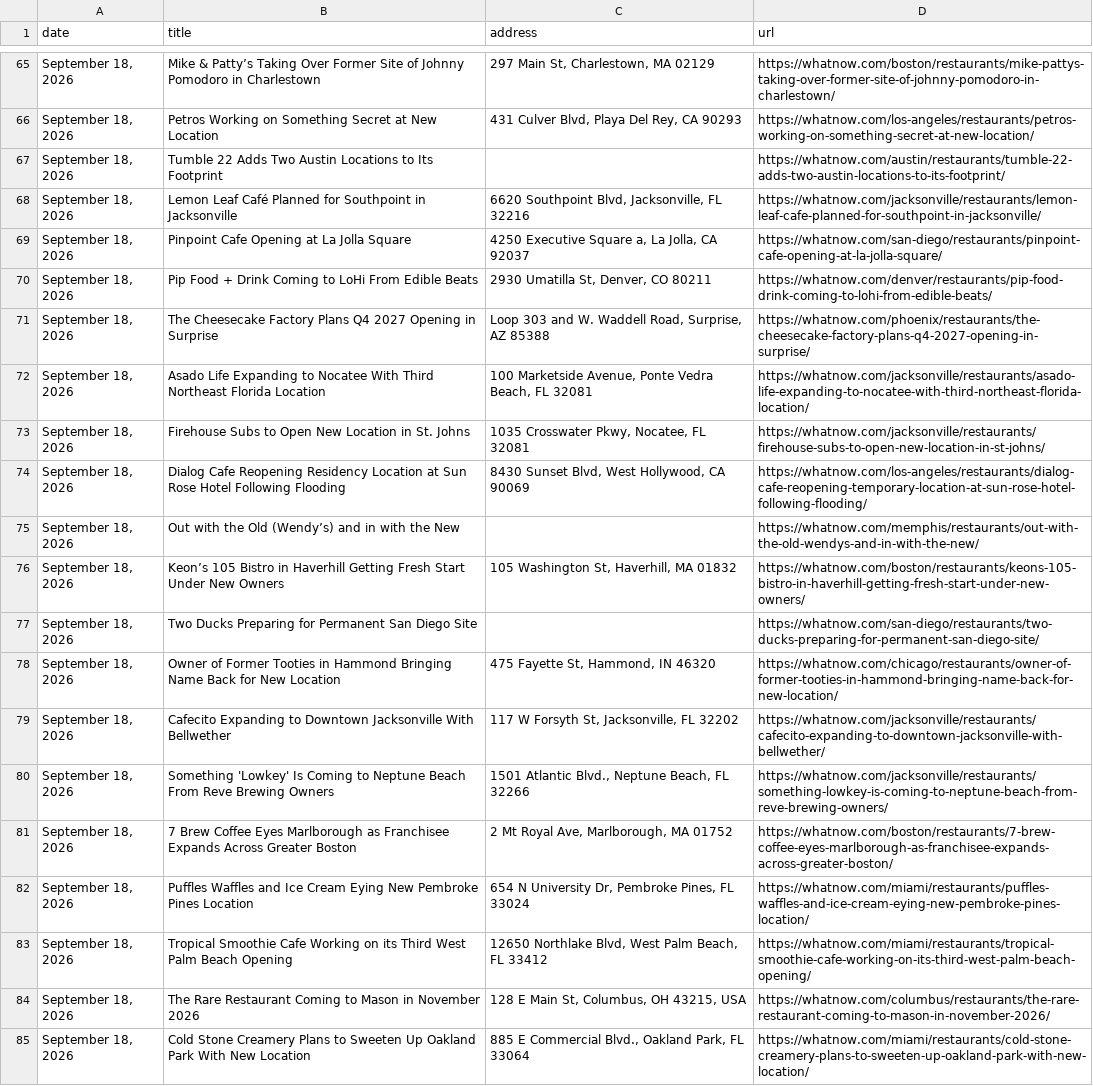
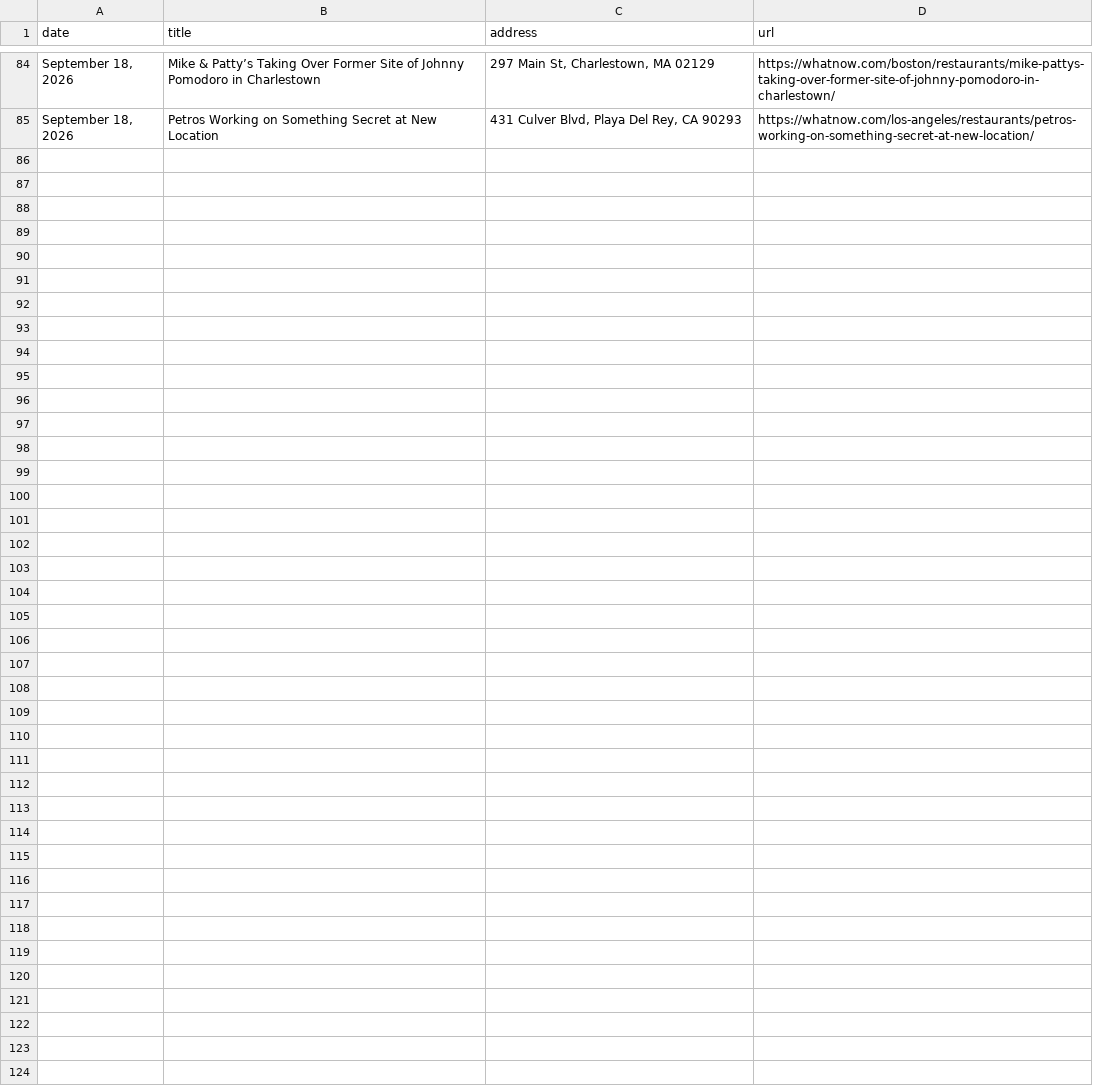
Before and after one commit to chelaniparth/retail-news-tracker, a CSV file: scrapers/data/restaurant/Daily_restaurants_2026-09-22.csv, drawn as a sheet; only a part is shown, gaps mark what is left out; removed rows and columns are numbered as before the commit, all else as after; the diff covers the shown part only; the diff names each change by its address in the sheet, - before the commit and + after, or states it on an @@ line.

```diff
--- a/scrapers/data/restaurant/Daily_restaurants_2026-09-22.csv
+++ b/scrapers/data/restaurant/Daily_restaurants_2026-09-22.csv
-row 67: September 18, 2026 | Tumble 22 Adds Two Austin Locations to Its Footprint |  | https://whatnow.com/austin/restaurants/tumble-22-adds-two-austin-locations-to-its-footprint/
-row 68: September 18, 2026 | Lemon Leaf Café Planned for Southpoint in Jacksonville | 6620 Southpoint Blvd, Jacksonville, FL 32216 | https://whatnow.com/jacksonville/restaurants/lemon-leaf-cafe-planned-for-southpoint-in-jacksonville/
-row 69: September 18, 2026 | Pinpoint Cafe Opening at La Jolla Square | 4250 Executive Square a, La Jolla, CA 92037 | https://whatnow.com/san-diego/restaurants/pinpoint-cafe-opening-at-la-jolla-square/
-row 70: September 18, 2026 | Pip Food + Drink Coming to LoHi From Edible Beats | 2930 Umatilla St, Denver, CO 80211 | https://whatnow.com/denver/restaurants/pip-food-drink-coming-to-lohi-from-edible-beats/
-row 71: September 18, 2026 | The Cheesecake Factory Plans Q4 2027 Opening in Surprise | Loop 303 and W. Waddell Road, Surprise, AZ 85388 | https://whatnow.com/phoenix/restaurants/the-cheesecake-factory-plans-q4-2027-opening-in-surprise/
-row 72: September 18, 2026 | Asado Life Expanding to Nocatee With Third Northeast Florida Location | 100 Marketside Avenue, Ponte Vedra Beach, FL 32081 | https://whatnow.com/jacksonville/restaurants/asado-life-expanding-to-nocatee-with-third-northeast-florida-location/
-row 73: September 18, 2026 | Firehouse Subs to Open New Location in St. Johns | 1035 Crosswater Pkwy, Nocatee, FL 32081 | https://whatnow.com/jacksonville/restaurants/firehouse-subs-to-open-new-location-in-st-johns/
-row 74: September 18, 2026 | Dialog Cafe Reopening Residency Location at Sun Rose Hotel Following Flooding | 8430 Sunset Blvd, West Hollywood, CA 90069 | https://whatnow.com/los-angeles/restaurants/dialog-cafe-reopening-temporary-location-at-sun-rose-hotel-following-flooding/
-row 75: September 18, 2026 | Out with the Old (Wendy’s) and in with the New |  | https://whatnow.com/memphis/restaurants/out-with-the-old-wendys-and-in-with-the-new/
-row 76: September 18, 2026 | Keon’s 105 Bistro in Haverhill Getting Fresh Start Under New Owners | 105 Washington St, Haverhill, MA 01832 | https://whatnow.com/boston/restaurants/keons-105-bistro-in-haverhill-getting-fresh-start-under-new-owners/
-row 77: September 18, 2026 | Two Ducks Preparing for Permanent San Diego Site |  | https://whatnow.com/san-diego/restaurants/two-ducks-preparing-for-permanent-san-diego-site/
-row 78: September 18, 2026 | Owner of Former Tooties in Hammond Bringing Name Back for New Location | 475 Fayette St, Hammond, IN 46320 | https://whatnow.com/chicago/restaurants/owner-of-former-tooties-in-hammond-bringing-name-back-for-new-location/
-row 79: September 18, 2026 | Cafecito Expanding to Downtown Jacksonville With Bellwether | 117 W Forsyth St, Jacksonville, FL 32202 | https://whatnow.com/jacksonville/restaurants/cafecito-expanding-to-downtown-jacksonville-with-bellwether/
-row 80: September 18, 2026 | Something 'Lowkey' Is Coming to Neptune Beach From Reve Brewing Owners | 1501 Atlantic Blvd., Neptune Beach, FL 32266 | https://whatnow.com/jacksonville/restaurants/something-lowkey-is-coming-to-neptune-beach-from-reve-brewing-owners/
-row 81: September 18, 2026 | 7 Brew Coffee Eyes Marlborough as Franchisee Expands Across Greater Boston | 2 Mt Royal Ave, Marlborough, MA 01752 | https://whatnow.com/boston/restaurants/7-brew-coffee-eyes-marlborough-as-franchisee-expands-across-greater-boston/
-row 82: September 18, 2026 | Puffles Waffles and Ice Cream Eying New Pembroke Pines Location | 654 N University Dr, Pembroke Pines, FL 33024 | https://whatnow.com/miami/restaurants/puffles-waffles-and-ice-cream-eying-new-pembroke-pines-location/
-row 83: September 18, 2026 | Tropical Smoothie Cafe Working on its Third West Palm Beach Opening | 12650 Northlake Blvd, West Palm Beach, FL 33412 | https://whatnow.com/miami/restaurants/tropical-smoothie-cafe-working-on-its-third-west-palm-beach-opening/
-row 84: September 18, 2026 | The Rare Restaurant Coming to Mason in November 2026 | 128 E Main St, Columbus, OH 43215, USA | https://whatnow.com/columbus/restaurants/the-rare-restaurant-coming-to-mason-in-november-2026/
-row 85: September 18, 2026 | Cold Stone Creamery Plans to Sweeten Up Oakland Park With New Location | 885 E Commercial Blvd., Oakland Park, FL 33064 | https://whatnow.com/miami/restaurants/cold-stone-creamery-plans-to-sweeten-up-oakland-park-with-new-location/
```
Also changed, not shown: 19 added rows elsewhere in this file, scrapers/master_file/restaurant_master.csv, 3 other files.
